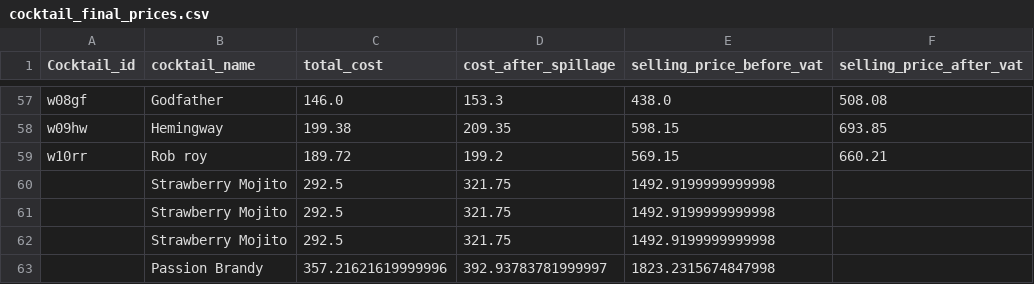
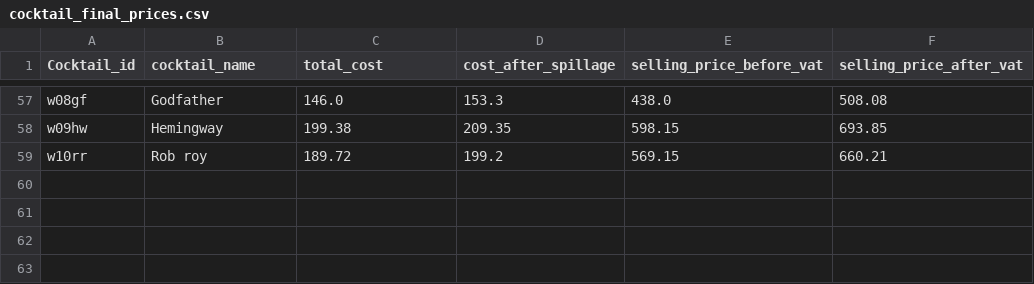
Before and after one commit to Wan7iku/Cocktail-Pricing-App, a CSV file: data/cocktail_final_prices.csv, drawn as a sheet; only a part is shown, gaps mark what is left out.

```diff
--- a/data/cocktail_final_prices.csv
+++ b/data/cocktail_final_prices.csv
@@ -59,5 +59 @@ w09hw,Hemingway,199.38,209.35,598.15,693.85
 w10rr,Rob roy,189.72,199.2,569.15,660.21
-,Strawberry Mojito,292.5,321.75,1492.9199999999998
-,Strawberry Mojito,292.5,321.75,1492.9199999999998
-,Strawberry Mojito,292.5,321.75,1492.9199999999998
-,Passion Brandy,357.21621619999996,392.93783781999997,1823.2315674847998
```
Also changed, not shown: data/Ingredients_utf8.csv, 2 other files.
